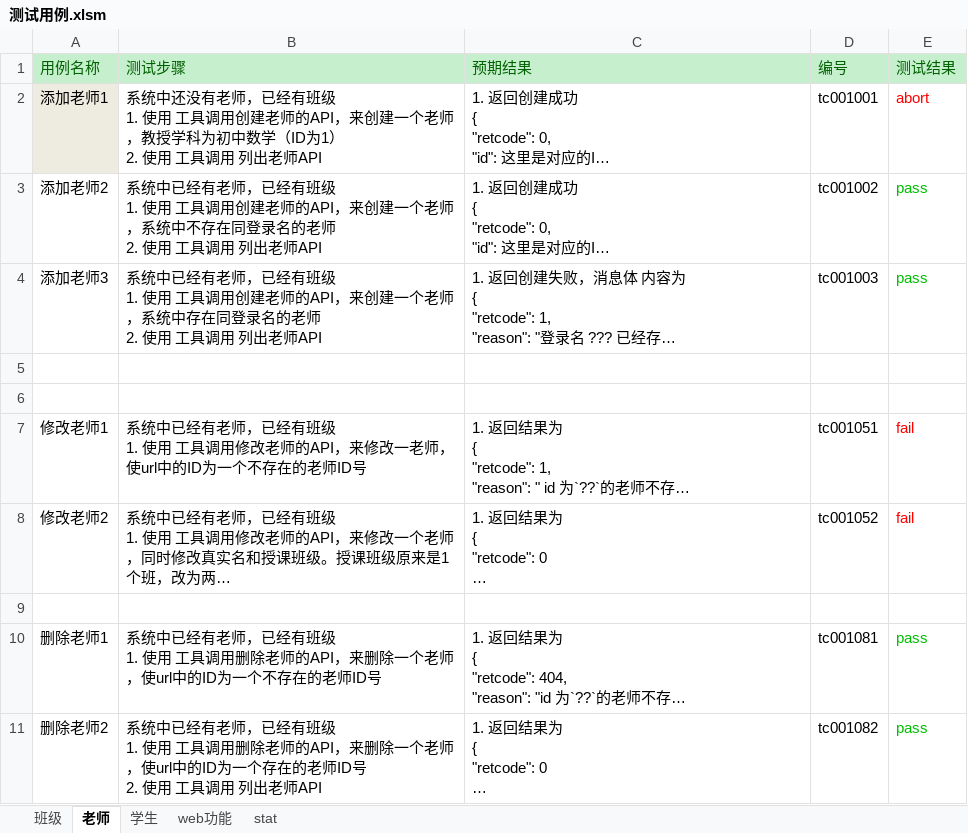
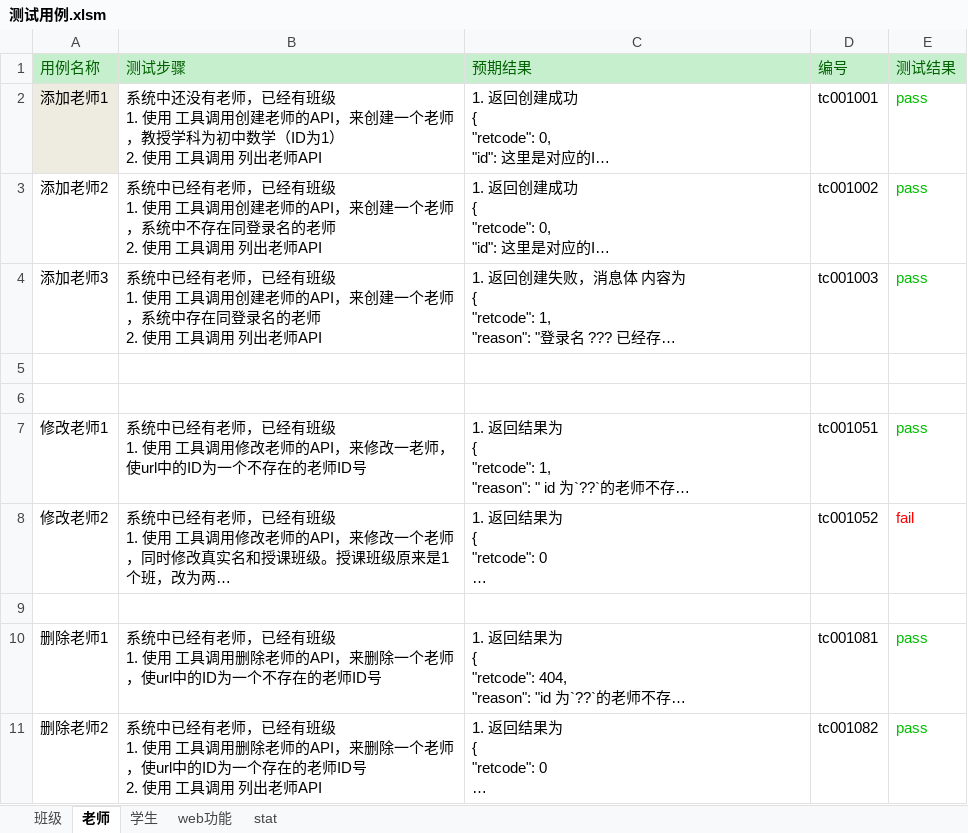
Before and after one commit to Mina319/autotest_yjyx, an Excel workbook: log/测试用例.xlsm, sheet 老师, drawn as a sheet; long unchanged cells end in …; values as stored, in another font and other column widths than the file's, no borders; the diff names each change by its address in the sheet, - before the commit and + after, or states it on an @@ line.

```diff
--- a/log/测试用例.xlsm (sheet 老师)
+++ b/log/测试用例.xlsm (sheet 老师)
-E2 (测试结果): abort
+E2 (测试结果): pass
-E2 text colour: #FF0000
+E2 text colour: #00BF00
-E7 (测试结果): fail
+E7 (测试结果): pass
-E7 text colour: #FF0000
+E7 text colour: #00BF00
```
Also changed, not shown: sheet web功能, sheet 班级, 44 other files.
